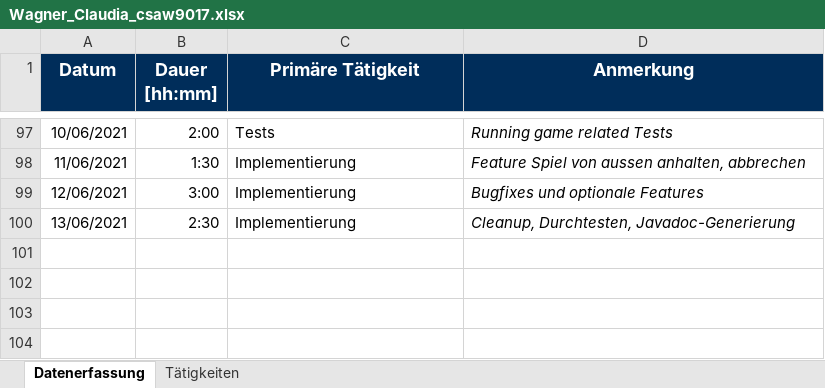
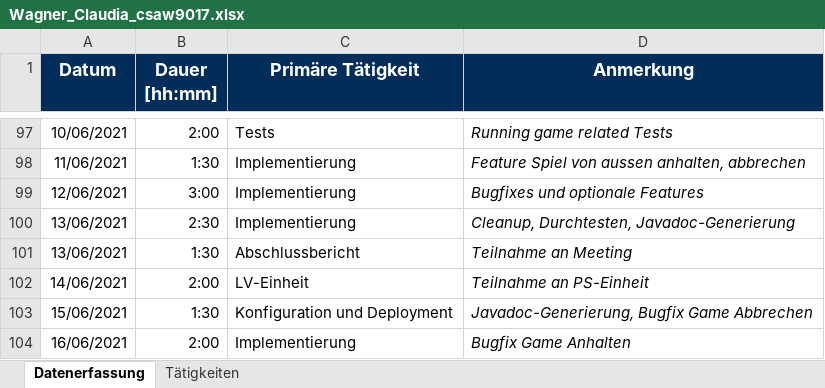
Before and after one commit to b-ertel/TimeGuess-Game, an Excel workbook: documents/time-records/Wagner_Claudia_csaw9017.xlsx, sheet Datenerfassung, drawn as a sheet; only a part is shown, gaps mark what is left out; values as stored, in another font and other column widths than the file's, no borders; the diff names each change by its address in the sheet, - before the commit and + after, or states it on an @@ line.

```diff
--- a/documents/time-records/Wagner_Claudia_csaw9017.xlsx (sheet Datenerfassung)
+++ b/documents/time-records/Wagner_Claudia_csaw9017.xlsx (sheet Datenerfassung)
+row 101: 13/06/2021 | 1:30 | Abschlussbericht | Teilnahme an Meeting
+row 102: 14/06/2021 | 2:00 | LV-Einheit | Teilnahme an PS-Einheit
+row 103: 15/06/2021 | 1:30 | Konfiguration und Deployment | Javadoc-Generierung, Bugfix Game Abbrechen
+row 104: 16/06/2021 | 2:00 | Implementierung | Bugfix Game Anhalten
```
Also changed, not shown: 9 other files.
